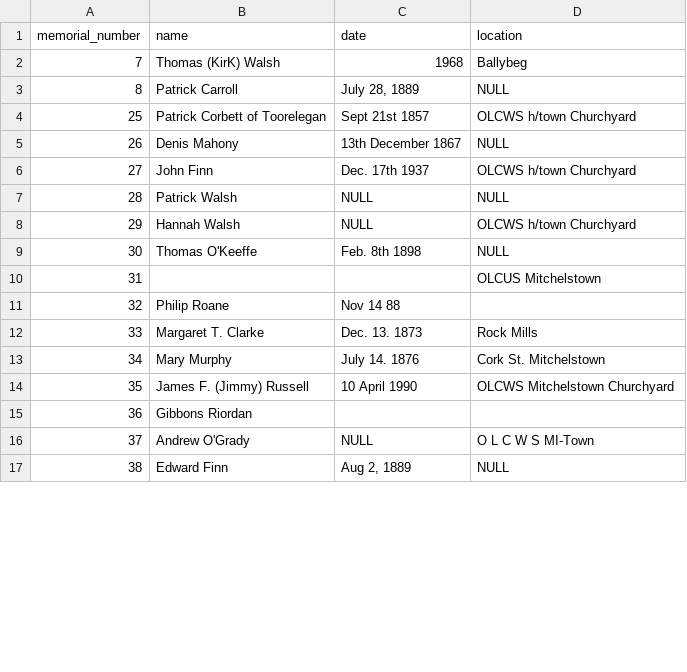
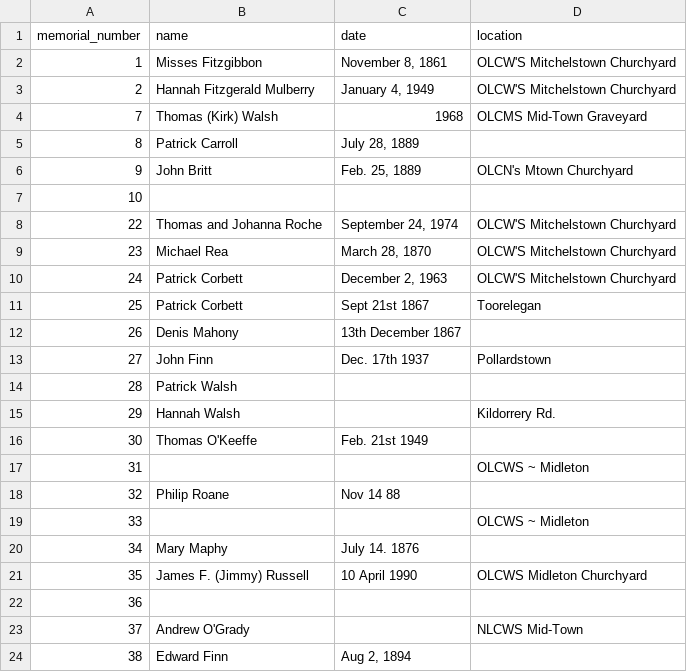
Before and after one commit to donalotiarnaigh/textharvester-python, a CSV file: test_folder/output.csv, drawn as a sheet; only a part is shown; the diff covers the shown part only.

```diff
--- a/test_folder/output.csv
+++ b/test_folder/output.csv
@@ -1,17 +1,24 @@
 memorial_number,name,date,location
-7,Thomas (KirK) Walsh,1968,Ballybeg
-8,Patrick Carroll,"July 28, 1889",NULL
-25,Patrick Corbett of Toorelegan,Sept 21st 1857,OLCWS h/town Churchyard
-26,Denis Mahony,13th December 1867,NULL
-27,John Finn,Dec. 17th 1937,OLCWS h/town Churchyard
-28,Patrick Walsh,NULL,NULL
-29,Hannah Walsh,NULL,OLCWS h/town Churchyard
-30,Thomas O'Keeffe,Feb. 8th 1898,NULL
-31,,,OLCUS Mitchelstown
+1,Misses Fitzgibbon,"November 8, 1861",OLCW'S Mitchelstown Churchyard
+2,Hannah Fitzgerald Mulberry,"January 4, 1949",OLCW'S Mitchelstown Churchyard
+7,Thomas (Kirk) Walsh,1968,OLCMS Mid-Town Graveyard
+8,Patrick Carroll,"July 28, 1889",
+9,John Britt,"Feb. 25, 1889",OLCN's Mtown Churchyard
+10,,,
+22,Thomas and Johanna Roche,"September 24, 1974",OLCW'S Mitchelstown Churchyard
+23,Michael Rea,"March 28, 1870",OLCW'S Mitchelstown Churchyard
+24,Patrick Corbett,"December 2, 1963",OLCW'S Mitchelstown Churchyard
+25,Patrick Corbett,Sept 21st 1867,Toorelegan
+26,Denis Mahony,13th December 1867,
+27,John Finn,Dec. 17th 1937,Pollardstown
+28,Patrick Walsh,,
+29,Hannah Walsh,,Kildorrery Rd.
+30,Thomas O'Keeffe,Feb. 21st 1949,
+31,,,OLCWS ~ Midleton
 32,Philip Roane,Nov 14 88,
-33,Margaret T. Clarke,Dec. 13. 1873,Rock Mills
-34,Mary Murphy,July 14. 1876,Cork St. Mitchelstown
-35,James F. (Jimmy) Russell,10 April 1990,OLCWS Mitchelstown Churchyard
-36,Gibbons Riordan,,
-37,Andrew O'Grady,NULL,O L C W S MI-Town
-38,Edward Finn,"Aug 2, 1889",NULL
+33,,,OLCWS ~ Midleton
+34,Mary Maphy,July 14. 1876,
+35,James F. (Jimmy) Russell,10 April 1990,OLCWS Midleton Churchyard
+36,,,
+37,Andrew O'Grady,,NLCWS Mid-Town
+38,Edward Finn,"Aug 2, 1894",
```
Also changed, not shown: 2 added rows, 6 removed rows and 3 edited cells elsewhere in this file, 40 other files.
